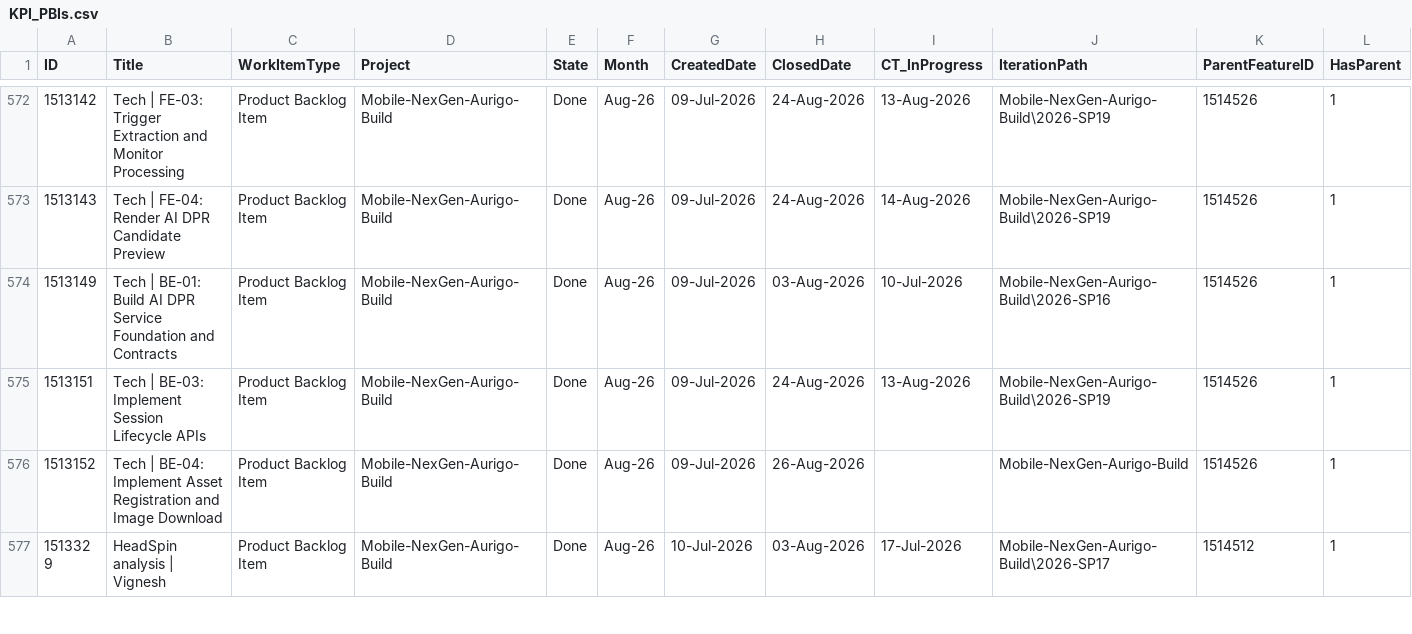
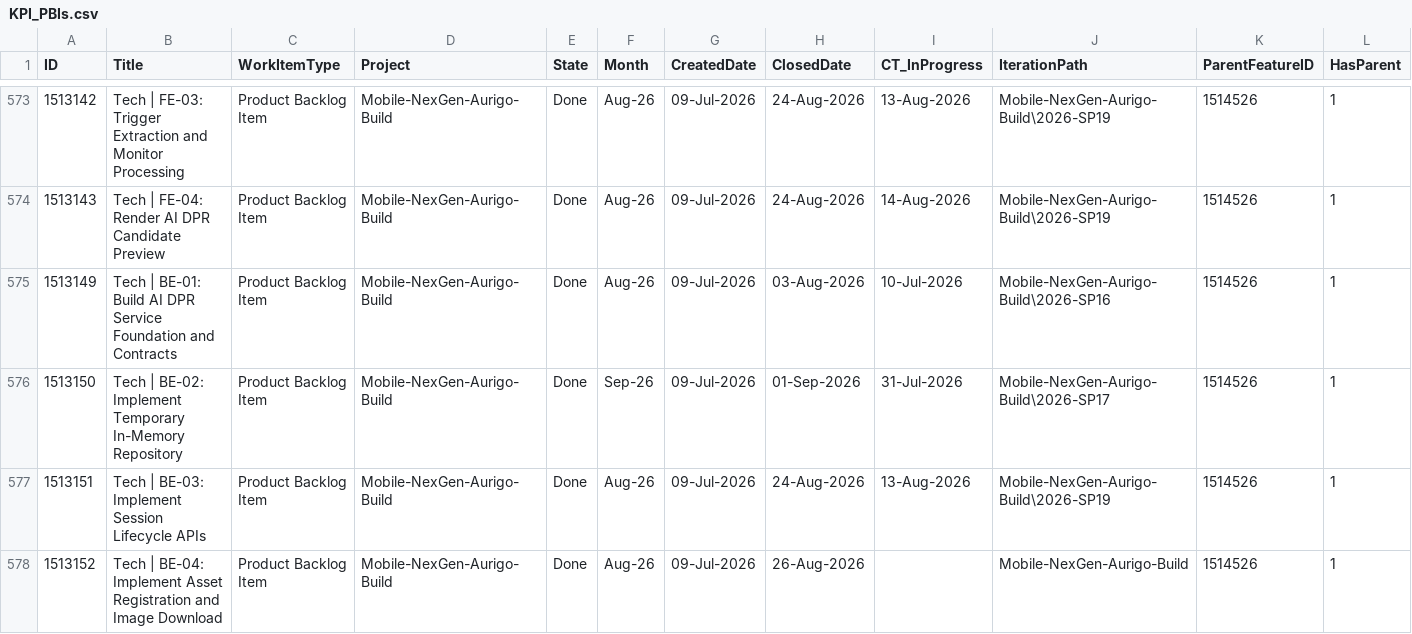
Before and after one commit to manishwali/Experiment, a CSV file: KPI_PBIs.csv, drawn as a sheet; only a part is shown, gaps mark what is left out; the shorter side is filled out with more unchanged rows; rows hold the shown columns only; the diff covers the shown part only; the diff names each change by its address in the sheet, - before the commit and + after, or states it on an @@ line.

```diff
--- a/KPI_PBIs.csv
+++ b/KPI_PBIs.csv
+row 576: 1513150 | Tech | BE-02: Implement Temporary In-Memory Repository | Product Backlog Item | Mobile-NexGen-Aurigo-Build | Done | Sep-26 | 09-Jul-2026 | 01-Sep-2026 | 31-Jul-2026 | Mobile-NexGen-Aurigo-Build\2026-SP17 | 1514526 | 1
```
Also changed, not shown: 5 added rows elsewhere in this file, KPI_Bugs.csv.
